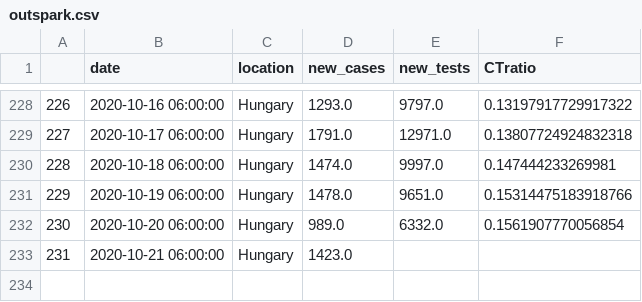
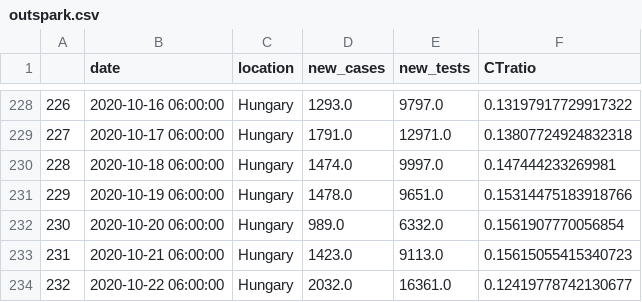
Before and after one commit to sandorbihary/AgnesRiport, a CSV file: outspark.csv, drawn as a sheet; only a part is shown, gaps mark what is left out.

```diff
--- a/outspark.csv
+++ b/outspark.csv
@@ -232,2 +232,3 @@
 230,2020-10-20 06:00:00,Hungary,989.0,6332.0,0.1561907770056854
-231,2020-10-21 06:00:00,Hungary,1423.0,,
+231,2020-10-21 06:00:00,Hungary,1423.0,9113.0,0.15615055415340723
+232,2020-10-22 06:00:00,Hungary,2032.0,16361.0,0.12419778742130677
```
Also changed, not shown: 4 other files.
